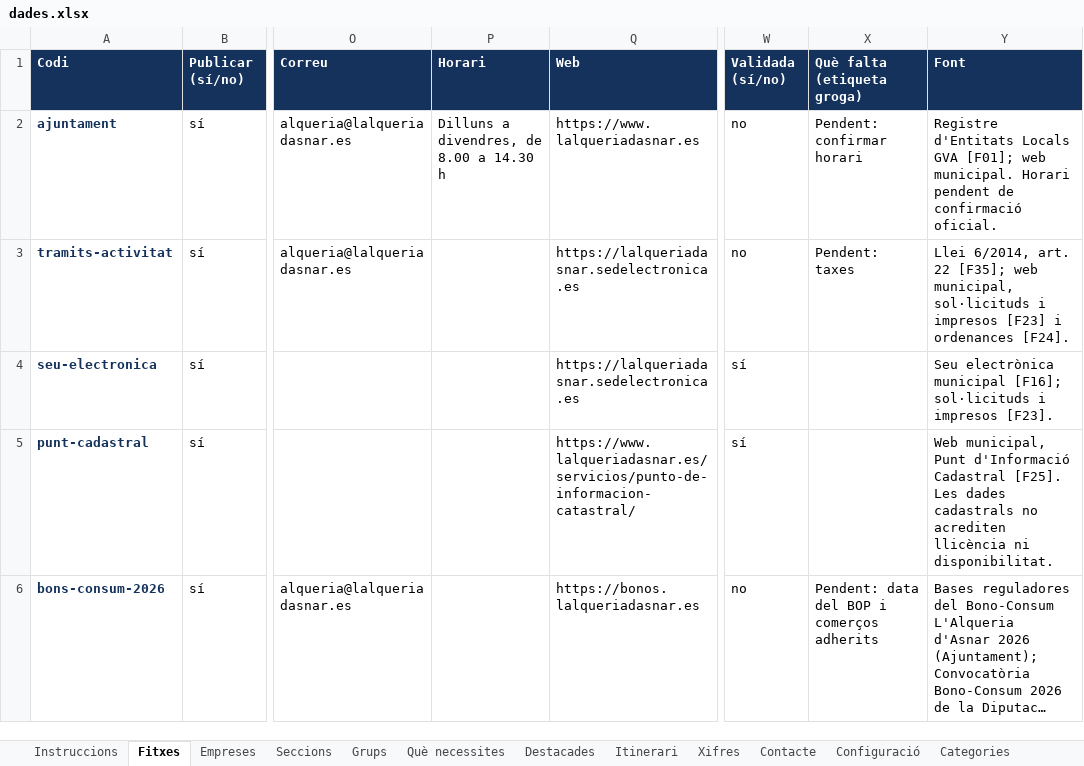
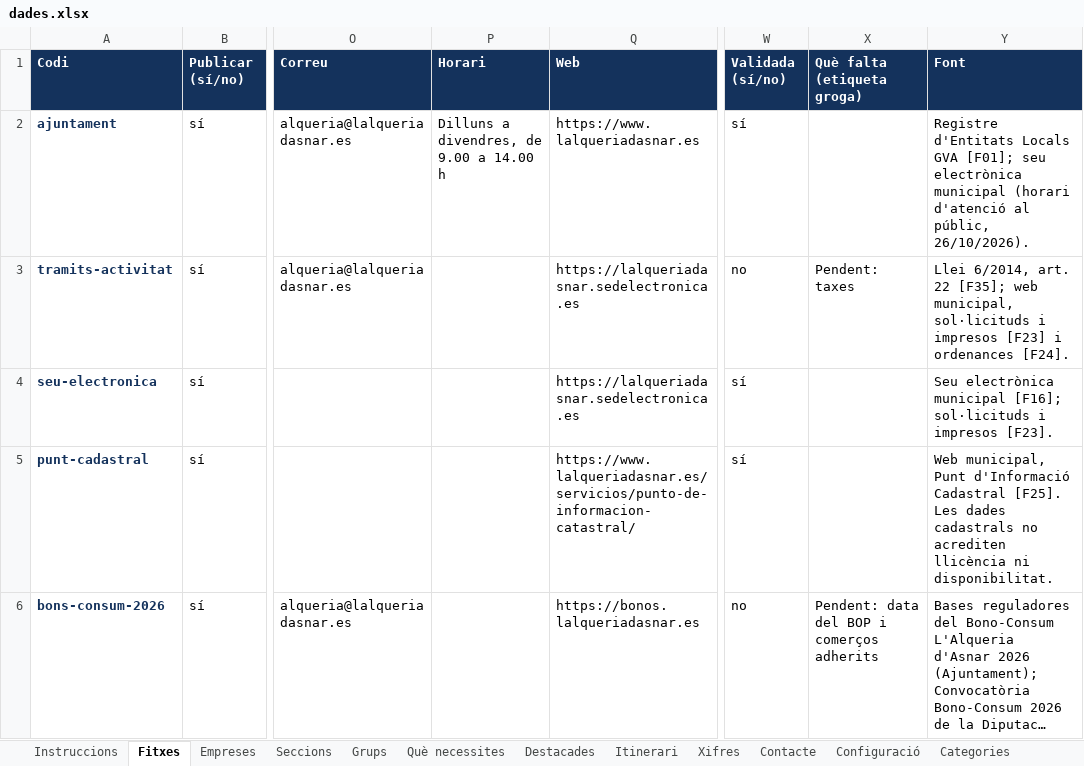
Before and after one commit to portal-civic/alqueria-empren, an Excel workbook: dades.xlsx, sheet Fitxes, drawn as a sheet; only a part is shown, gaps mark what is left out; long unchanged cells end in …; values as stored, in another font and other column widths than the file's, no borders; the diff names each change by its address in the sheet, - before the commit and + after, or states it on an @@ line.

```diff
--- a/dades.xlsx (sheet Fitxes)
+++ b/dades.xlsx (sheet Fitxes)
-P2 (Horari): Dilluns a divendres, de 8.00 a 14.30 h
+P2 (Horari): Dilluns a divendres, de 9.00 a 14.00 h
-W2 (Validada (sí/no)): no
+W2 (Validada (sí/no)): sí
-X2 (Què falta (etiqueta groga)): Pendent: confirmar horari
+X2 (Què falta (etiqueta groga)): (empty)
-Y2 (Font): …GVA [F01]; web municipal. Horari pendent de confirmació oficial.
+Y2 (Font): …GVA [F01]; seu electrònica municipal (horari d'atenció al públic, 26/10/2026).
```
Also changed, not shown: sheet Contacte, 1 other file.
